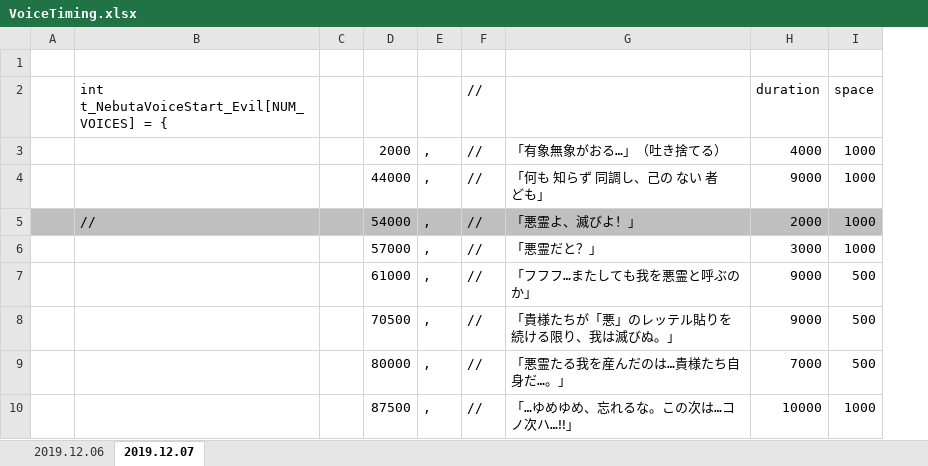
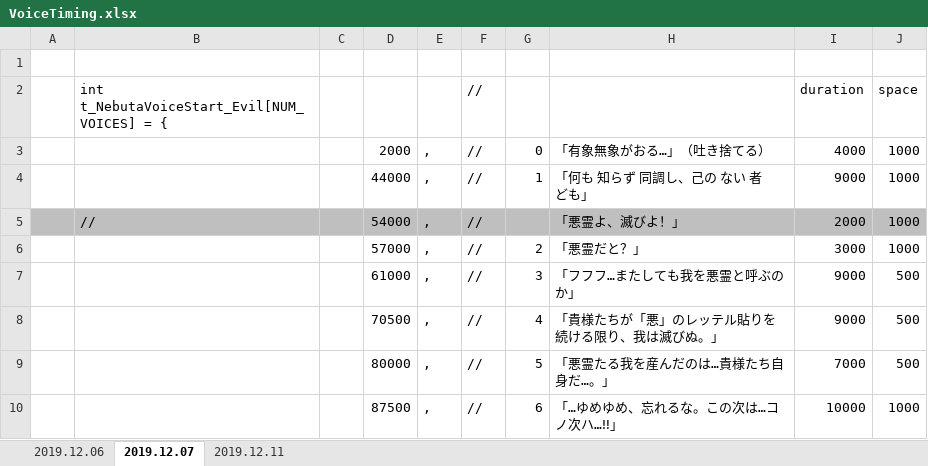
Before and after one commit to SJ-magic-work-XBase/XBEffect, an Excel workbook: VoiceTiming.xlsx, sheet 2019.12.07, drawn as a sheet; only a part is shown; values as stored, in another font and other column widths than the file's, no borders; the diff names each change by its address in the sheet, - before the commit and + after, or states it on an @@ line.

```diff
--- a/VoiceTiming.xlsx (sheet 2019.12.07)
+++ b/VoiceTiming.xlsx (sheet 2019.12.07)
+sheet tab: 2019.12.11
+column G, rows 3-10: 0 | 1 |  | 2 | 3 | 4 | 5 | 6
```
Also changed, not shown: formulas that keep their value, 1 other file.
